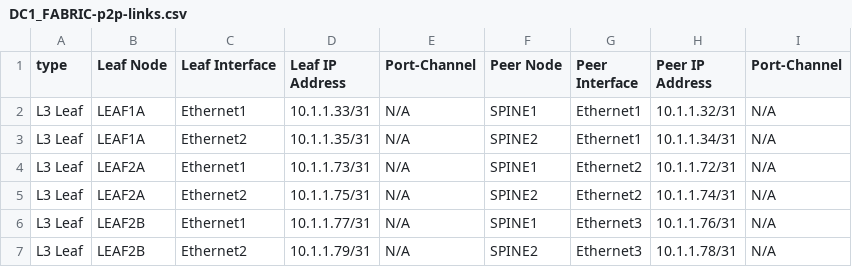
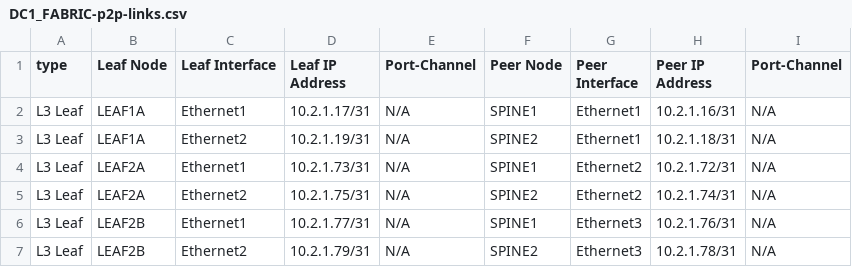
Before and after one commit to arista-netdevops-community/avd-evpn-webinar-june-11, a CSV file: documentation/DC1_FABRIC/DC1_FABRIC-p2p-links.csv, drawn as a sheet.

Commit message:
+ Fabric p2p update Leaf1A ID change

```diff
--- a/documentation/DC1_FABRIC/DC1_FABRIC-p2p-links.csv
+++ b/documentation/DC1_FABRIC/DC1_FABRIC-p2p-links.csv
@@ -1,7 +1,7 @@
 type, Leaf Node,Leaf Interface,Leaf IP Address,Port-Channel,Peer Node,Peer Interface,Peer IP Address,Port-Channel
-L3 Leaf,LEAF1A,Ethernet1,10.1.1.33/31,N/A,SPINE1,Ethernet1,10.1.1.32/31,N/A
-L3 Leaf,LEAF1A,Ethernet2,10.1.1.35/31,N/A,SPINE2,Ethernet1,10.1.1.34/31,N/A
-L3 Leaf,LEAF2A,Ethernet1,10.1.1.73/31,N/A,SPINE1,Ethernet2,10.1.1.72/31,N/A
-L3 Leaf,LEAF2A,Ethernet2,10.1.1.75/31,N/A,SPINE2,Ethernet2,10.1.1.74/31,N/A
-L3 Leaf,LEAF2B,Ethernet1,10.1.1.77/31,N/A,SPINE1,Ethernet3,10.1.1.76/31,N/A
-L3 Leaf,LEAF2B,Ethernet2,10.1.1.79/31,N/A,SPINE2,Ethernet3,10.1.1.78/31,N/A
+L3 Leaf,LEAF1A,Ethernet1,10.2.1.17/31,N/A,SPINE1,Ethernet1,10.2.1.16/31,N/A
+L3 Leaf,LEAF1A,Ethernet2,10.2.1.19/31,N/A,SPINE2,Ethernet1,10.2.1.18/31,N/A
+L3 Leaf,LEAF2A,Ethernet1,10.2.1.73/31,N/A,SPINE1,Ethernet2,10.2.1.72/31,N/A
+L3 Leaf,LEAF2A,Ethernet2,10.2.1.75/31,N/A,SPINE2,Ethernet2,10.2.1.74/31,N/A
+L3 Leaf,LEAF2B,Ethernet1,10.2.1.77/31,N/A,SPINE1,Ethernet3,10.2.1.76/31,N/A
+L3 Leaf,LEAF2B,Ethernet2,10.2.1.79/31,N/A,SPINE2,Ethernet3,10.2.1.78/31,N/A
```
Also changed, not shown: 22 other files.
